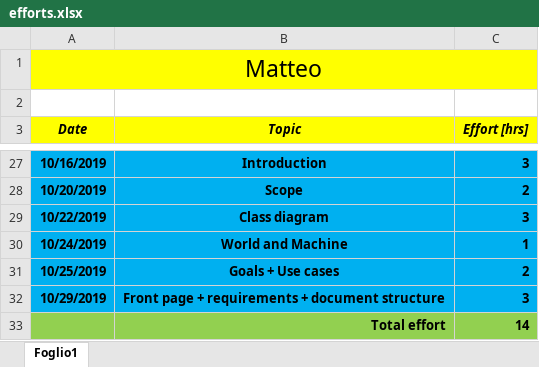
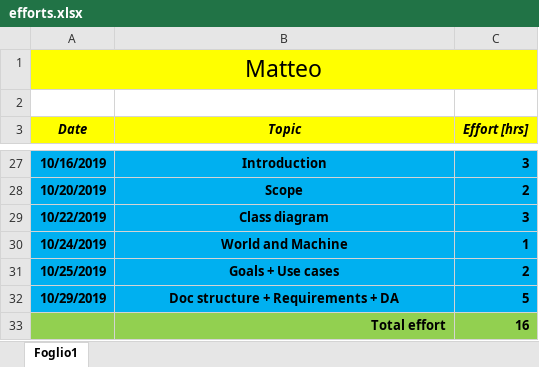
Before and after one commit to pozziteo/PozziSaccoVentura-SwEng2, an Excel workbook: RASD/efforts.xlsx, sheet Foglio1, drawn as a sheet; only a part is shown, gaps mark what is left out; values as stored, in another font and other column widths than the file's, no borders; the diff names each change by its address in the sheet, - before the commit and + after, or states it on an @@ line.

Commit message:
add requirements

```diff
--- a/RASD/efforts.xlsx (sheet Foglio1)
+++ b/RASD/efforts.xlsx (sheet Foglio1)
-B32 (Topic): Front page + requirements + document structure
+B32 (Topic): Doc structure + Requirements + DA
-C32 (Effort [hrs]): 3
+C32 (Effort [hrs]): 5
-C33 (Effort [hrs]): 14
+C33 (Effort [hrs]): 16
```
Also changed, not shown: 2 other files.
